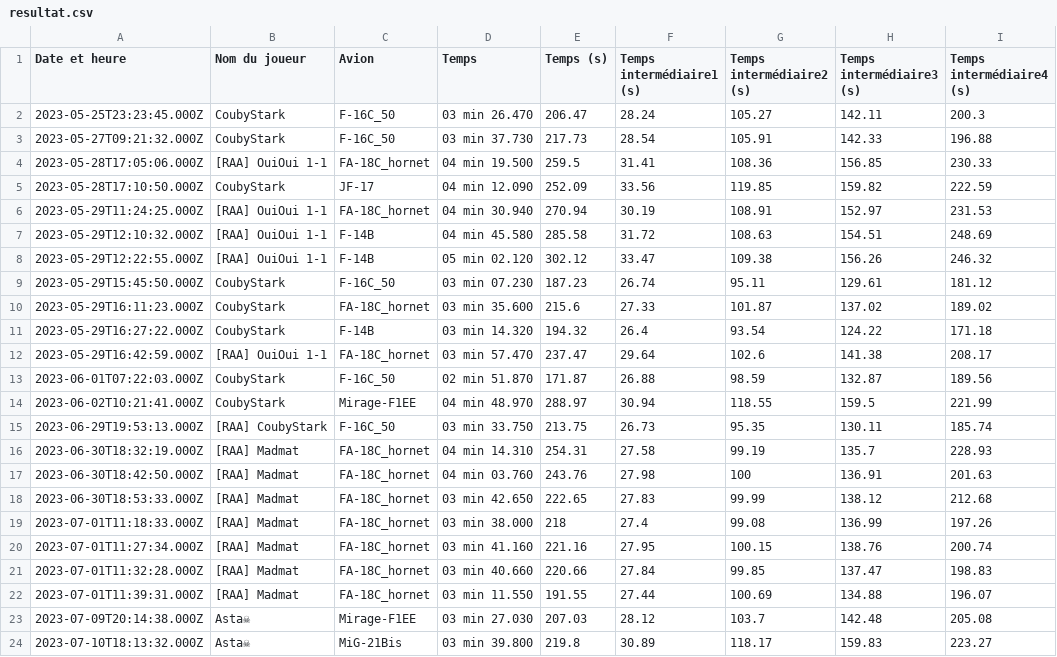
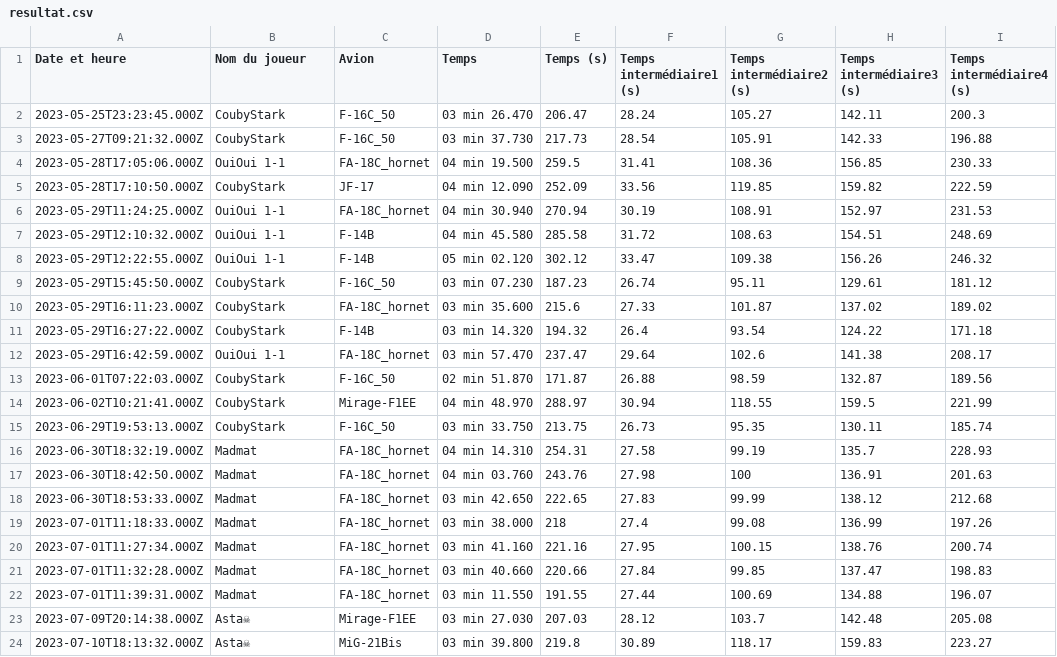
Before and after one commit to Cellules-Rapaces/Dagger-One, a CSV file: docs/data/resultat.csv, drawn as a sheet; only a part is shown; the diff names each change by its address in the sheet, - before the commit and + after, or states it on an @@ line.

Commit message:
Data update

```diff
--- a/docs/data/resultat.csv
+++ b/docs/data/resultat.csv
-B4 (Nom du joueur): [RAA] OuiOui 1-1
+B4 (Nom du joueur): OuiOui 1-1
-B6:B8 (Nom du joueur): [RAA] OuiOui 1-1
+B6:B8 (Nom du joueur): OuiOui 1-1
-B12 (Nom du joueur): [RAA] OuiOui 1-1
+B12 (Nom du joueur): OuiOui 1-1
-B15 (Nom du joueur): [RAA] CoubyStark
+B15 (Nom du joueur): CoubyStark
-B16:B22 (Nom du joueur): [RAA] Madmat
+B16:B22 (Nom du joueur): Madmat
```
Also changed, not shown: 1 other file.
